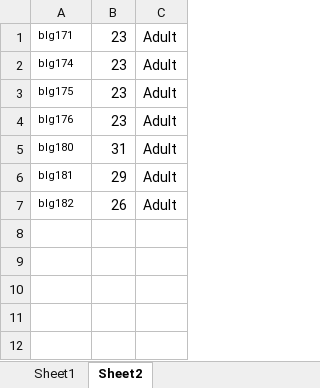
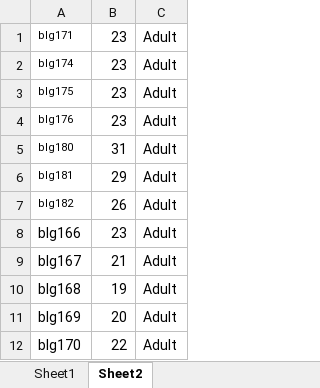
Before and after one commit to ebjacino/BK-Online-Replication, an Excel workbook: LG_ages.xlsx, sheet Sheet2, drawn as a sheet; values as stored, in another font and other column widths than the file's, no borders; the diff names each change by its address in the sheet, - before the commit and + after, or states it on an @@ line.

```diff
--- a/LG_ages.xlsx (sheet Sheet2)
+++ b/LG_ages.xlsx (sheet Sheet2)
+row 8: blg166 | 23 | Adult
+row 9: blg167 | 21 | Adult
+row 10: blg168 | 19 | Adult
+row 11: blg169 | 20 | Adult
+row 12: blg170 | 22 | Adult
```
Also changed, not shown: sheet Sheet1, 19 other files.
